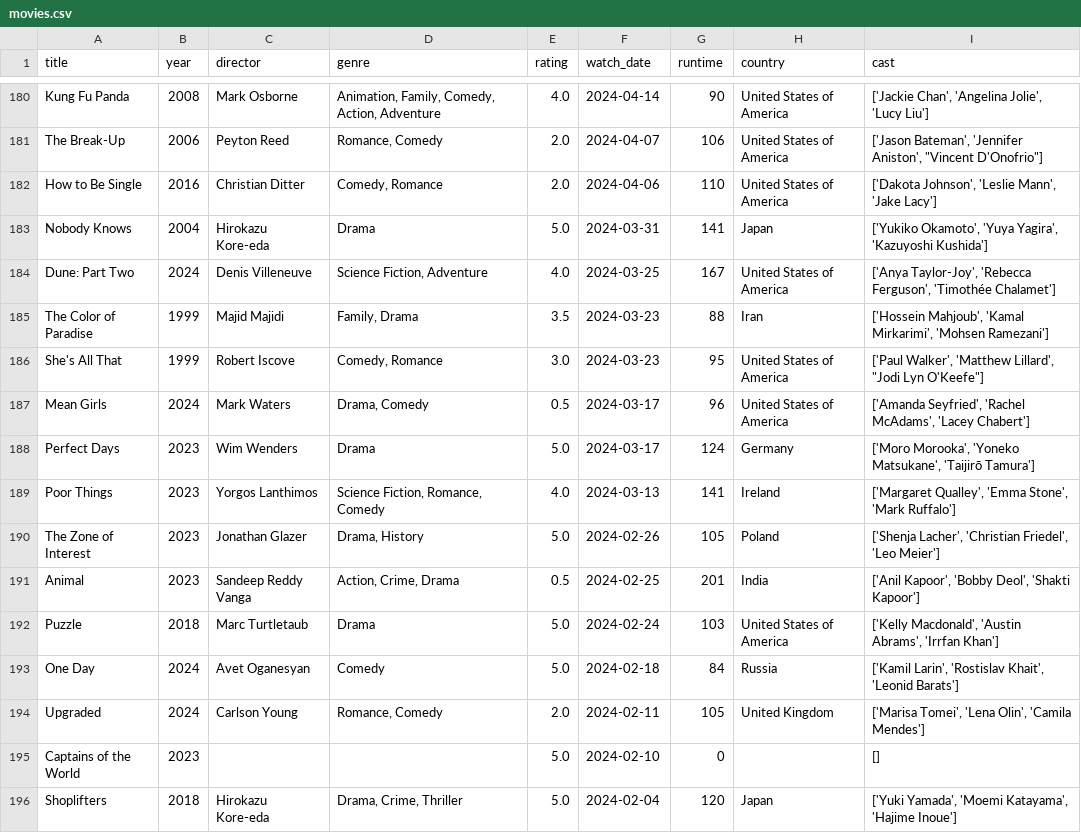
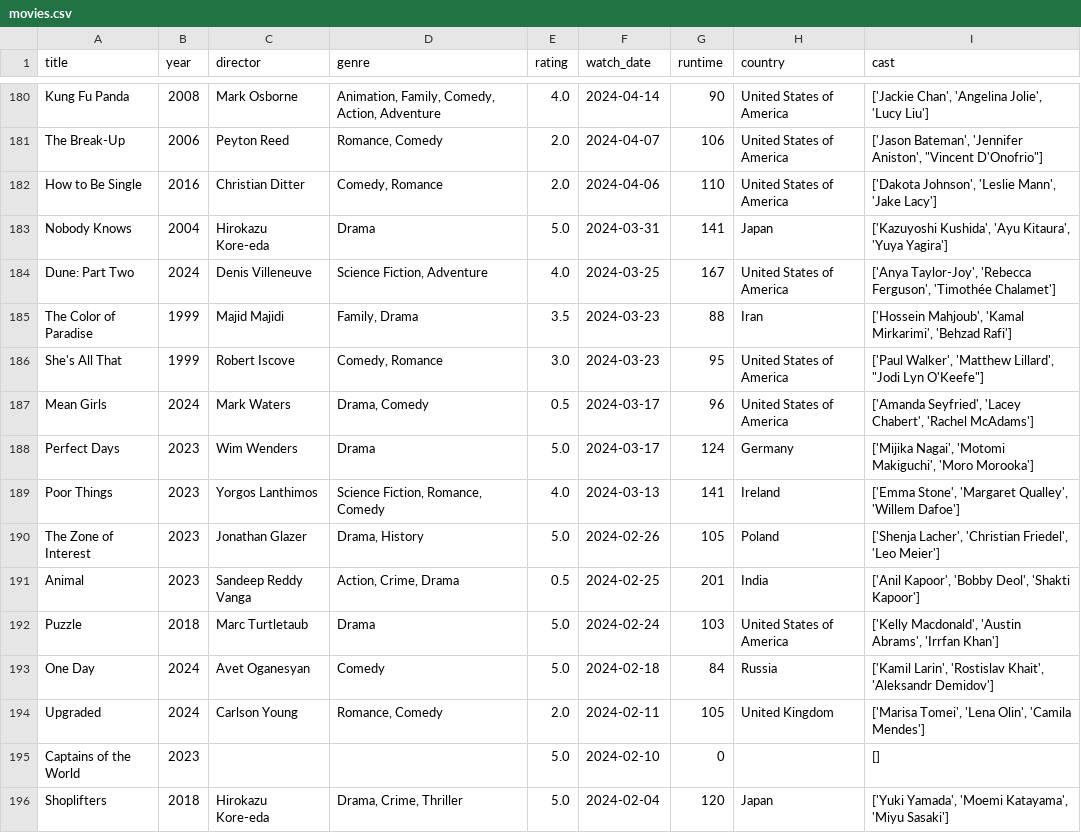
Before and after one commit to sarthakk88/letterboxd-wrapped, a CSV file: data/movies.csv, drawn as a sheet; only a part is shown, gaps mark what is left out; the diff covers the shown part only.

```diff
--- a/data/movies.csv
+++ b/data/movies.csv
@@ -182,9 +182,9 @@ The Break-Up,2006,Peyton Reed,"Romance, Comedy",2.0,2024-04-07,106,United States
 How to Be Single,2016,Christian Ditter,"Comedy, Romance",2.0,2024-04-06,110,United States of America,"['Dakota Johnson', 'Leslie Mann', 'Jake Lacy']"
-Nobody Knows,2004,Hirokazu Kore-eda,Drama,5.0,2024-03-31,141,Japan,"['Yukiko Okamoto', 'Yuya Yagira', 'Kazuyoshi Kushida']"
+Nobody Knows,2004,Hirokazu Kore-eda,Drama,5.0,2024-03-31,141,Japan,"['Kazuyoshi Kushida', 'Ayu Kitaura', 'Yuya Yagira']"
 Dune: Part Two,2024,Denis Villeneuve,"Science Fiction, Adventure",4.0,2024-03-25,167,United States of America,"['Anya Taylor-Joy', 'Rebecca Ferguson', 'Timothée Chalamet']"
-The Color of Paradise,1999,Majid Majidi,"Family, Drama",3.5,2024-03-23,88,Iran,"['Hossein Mahjoub', 'Kamal Mirkarimi', 'Mohsen Ramezani']"
+The Color of Paradise,1999,Majid Majidi,"Family, Drama",3.5,2024-03-23,88,Iran,"['Hossein Mahjoub', 'Kamal Mirkarimi', 'Behzad Rafi']"
 She's All That,1999,Robert Iscove,"Comedy, Romance",3.0,2024-03-23,95,United States of America,"['Paul Walker', 'Matthew Lillard', ""Jodi Lyn O'Keefe""]"
-Mean Girls,2024,Mark Waters,"Drama, Comedy",0.5,2024-03-17,96,United States of America,"['Amanda Seyfried', 'Rachel McAdams', 'Lacey Chabert']"
-Perfect Days,2023,Wim Wenders,Drama,5.0,2024-03-17,124,Germany,"['Moro Morooka', 'Yoneko Matsukane', 'Taijirō Tamura']"
-Poor Things,2023,Yorgos Lanthimos,"Science Fiction, Romance, Comedy",4.0,2024-03-13,141,Ireland,"['Margaret Qualley', 'Emma Stone', 'Mark Ruffalo']"
+Mean Girls,2024,Mark Waters,"Drama, Comedy",0.5,2024-03-17,96,United States of America,"['Amanda Seyfried', 'Lacey Chabert', 'Rachel McAdams']"
+Perfect Days,2023,Wim Wenders,Drama,5.0,2024-03-17,124,Germany,"['Mijika Nagai', 'Motomi Makiguchi', 'Moro Morooka']"
+Poor Things,2023,Yorgos Lanthimos,"Science Fiction, Romance, Comedy",4.0,2024-03-13,141,Ireland,"['Emma Stone', 'Margaret Qualley', 'Willem Dafoe']"
 The Zone of Interest,2023,Jonathan Glazer,"Drama, History",5.0,2024-02-26,105,Poland,"['Shenja Lacher', 'Christian Friedel', 'Leo Meier']"
@@ -192,5 +192,5 @@ Animal,2023,Sandeep Reddy Vanga,"Action, Crime, Drama",0.5,2024-02-25,201,India,
 Puzzle,2018,Marc Turtletaub,Drama,5.0,2024-02-24,103,United States of America,"['Kelly Macdonald', 'Austin Abrams', 'Irrfan Khan']"
-One Day,2024,Avet Oganesyan,Comedy,5.0,2024-02-18,84,Russia,"['Kamil Larin', 'Rostislav Khait', 'Leonid Barats']"
+One Day,2024,Avet Oganesyan,Comedy,5.0,2024-02-18,84,Russia,"['Kamil Larin', 'Rostislav Khait', 'Aleksandr Demidov']"
 Upgraded,2024,Carlson Young,"Romance, Comedy",2.0,2024-02-11,105,United Kingdom,"['Marisa Tomei', 'Lena Olin', 'Camila Mendes']"
 Captains of the World,2023,,,5.0,2024-02-10,0,,[]
-Shoplifters,2018,Hirokazu Kore-eda,"Drama, Crime, Thriller",5.0,2024-02-04,120,Japan,"['Yuki Yamada', 'Moemi Katayama', 'Hajime Inoue']"
+Shoplifters,2018,Hirokazu Kore-eda,"Drama, Crime, Thriller",5.0,2024-02-04,120,Japan,"['Yuki Yamada', 'Moemi Katayama', 'Miyu Sasaki']"
```
Also changed, not shown: 141 edited cells elsewhere in this file, 1 other file.
